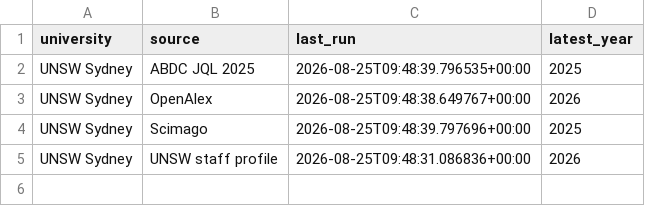
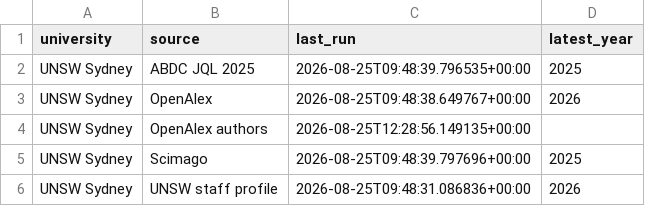
Before and after one commit to yuhanwang0612/cits3200-, a CSV file: unsw/output/harvest.csv, drawn as a sheet; the diff names each change by its address in the sheet, - before the commit and + after, or states it on an @@ line.

```diff
--- a/unsw/output/harvest.csv
+++ b/unsw/output/harvest.csv
+row 4: UNSW Sydney | OpenAlex authors | 2026-08-25T12:28:56.149135+00:00
```
Also changed, not shown: 2 other files.
